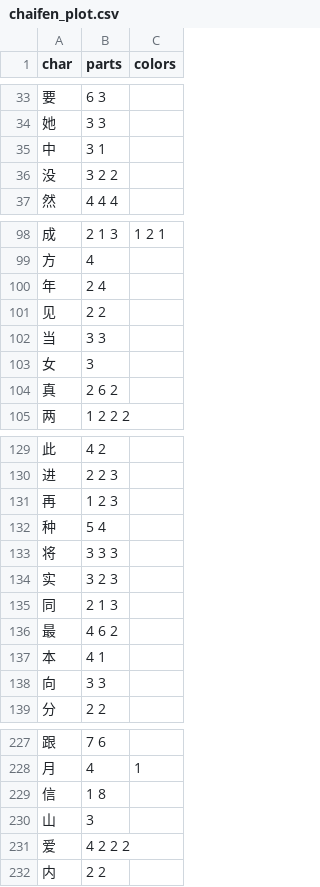
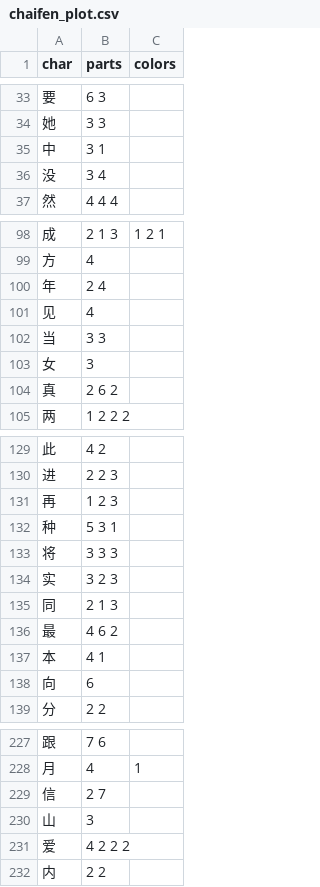
Before and after one commit to forFudan/yu, a CSV file: src/public/chaifen_plot.csv, drawn as a sheet; only a part is shown, gaps mark what is left out; the diff covers the shown part only.

```diff
--- a/src/public/chaifen_plot.csv
+++ b/src/public/chaifen_plot.csv
@@ -35,3 +35,3 @@ char,parts,colors
 中,3 1,
-没,3 2 2,
+没,3 4,
 然,4 4 4,
@@ -100,3 +100,3 @@ char,parts,colors
 年,2 4,
-见,2 2,
+见,4,
 当,3 3,
@@ -131,3 +131,3 @@ char,parts,colors
 再,1 2 3,
-种,5 4,
+种,5 3 1,
 将,3 3 3,
@@ -137,3 +137,3 @@ char,parts,colors
 本,4 1,
-向,3 3,
+向,6,
 分,2 2 ,
@@ -228,3 +228,3 @@ char,parts,colors
 月,4,1
-信,1 8,
+信,2 7,
 山,3,
```
Also changed, not shown: 2 edited cells elsewhere in this file, src/public/zigen-wafel.csv, 3 other files.
